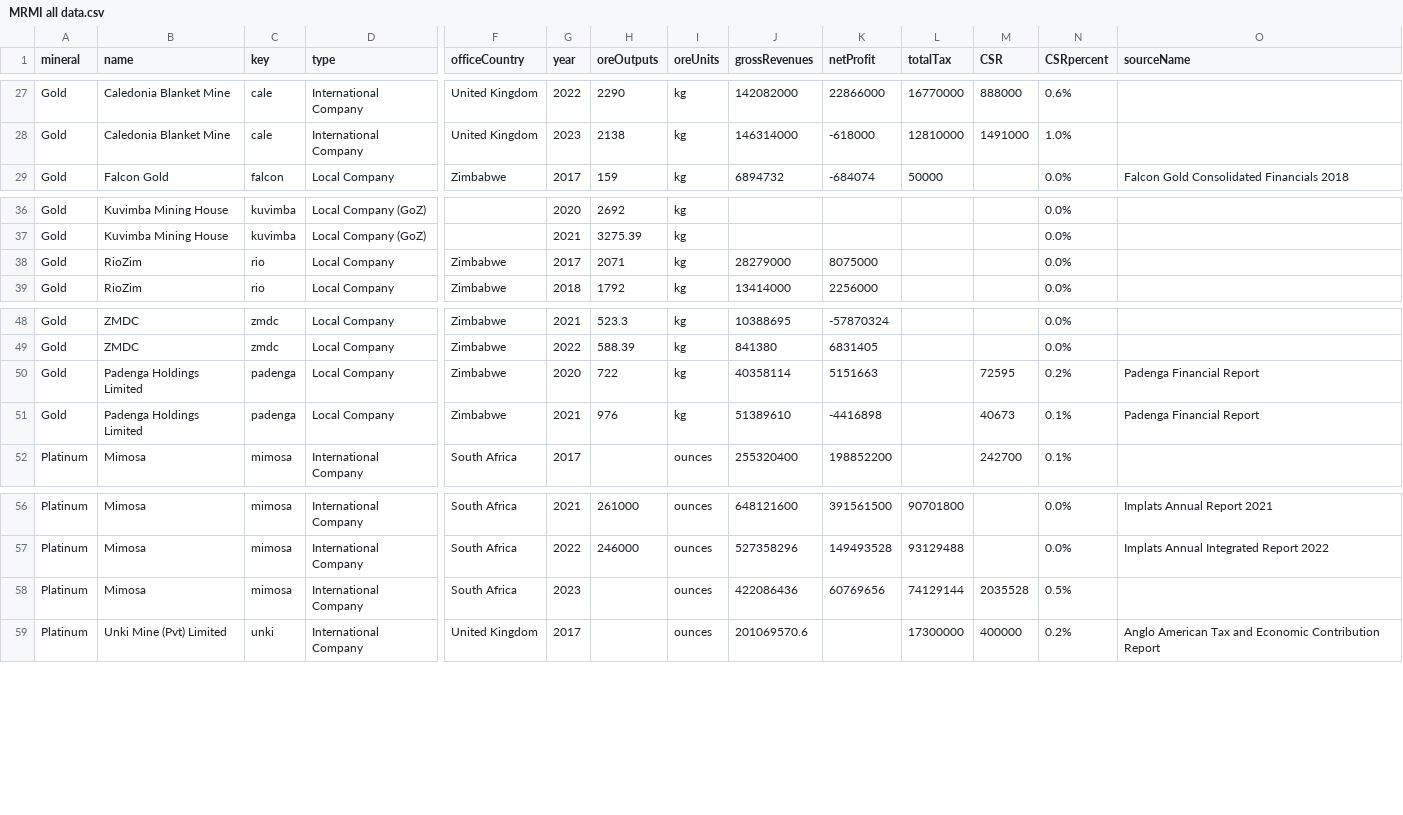
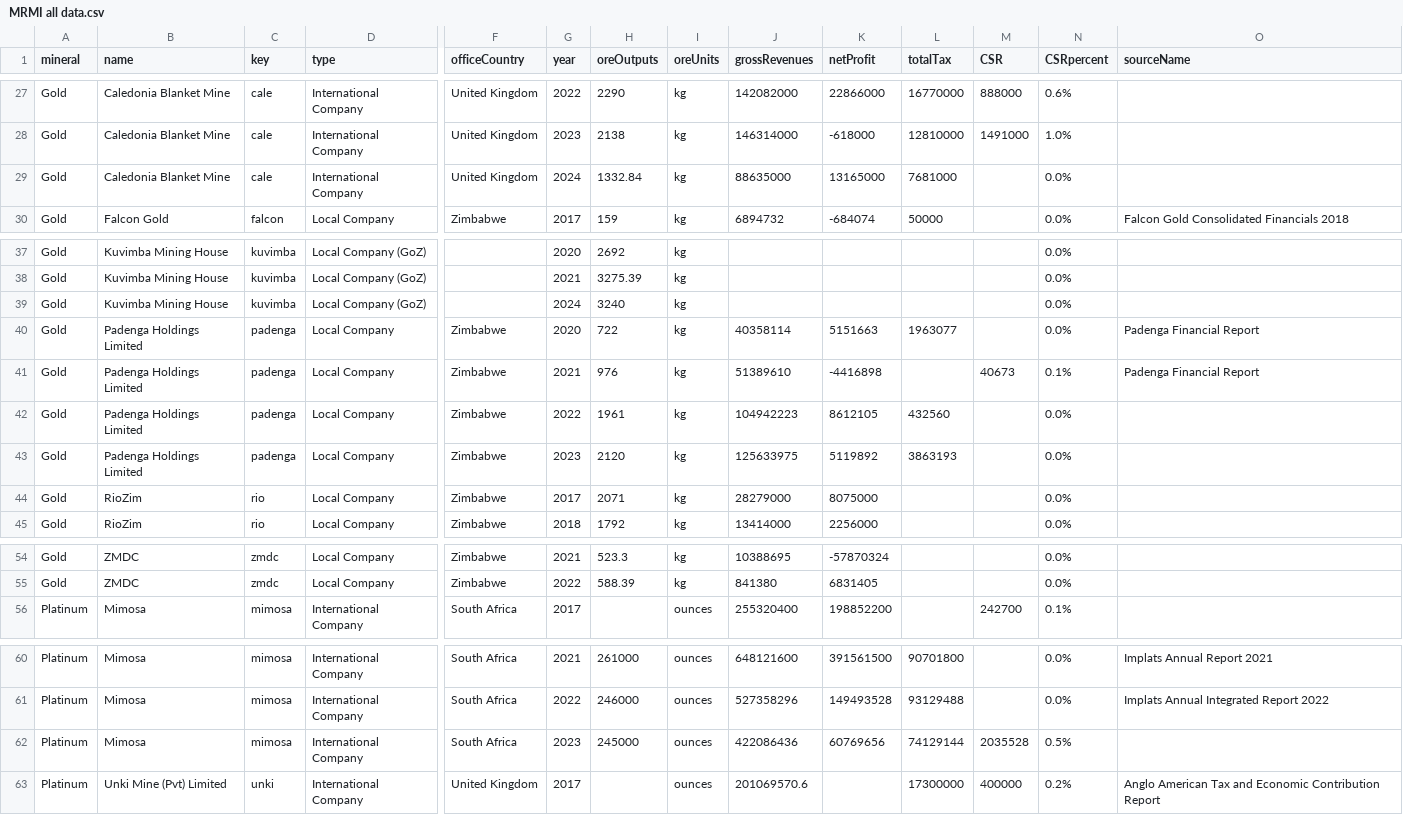
Before and after one commit to SIVIO-Institute/MRMI, a CSV file: MRMI all data.csv, drawn as a sheet; only a part is shown, gaps mark what is left out; removed rows and columns are numbered as before the commit, all else as after; rows hold the shown columns only; the diff names each change by its address in the sheet, - before the commit and + after, or states it on an @@ line.

Commit message:
MRMI update - 1 Nov

```diff
--- a/MRMI all data.csv
+++ b/MRMI all data.csv
+row 29: Gold | Caledonia Blanket Mine | cale | International Company | United Kingdom | 2024 | 1332.84 | kg | 88635000 | 13165000 | 7681000 |  | 0.0%
+row 39: Gold | Kuvimba Mining House | kuvimba | Local Company (GoZ) |  | 2024 | 3240 | kg |  |  |  |  | 0.0%
+row 40: Gold | Padenga Holdings Limited | padenga | Local Company | Zimbabwe | 2020 | 722 | kg | 40358114 | 5151663 | 1963077 |  | 0.0% | Padenga Financial Report
@@ row 51 moved to row 41: Gold @@
+row 42: Gold | Padenga Holdings Limited | padenga | Local Company | Zimbabwe | 2022 | 1961 | kg | 104942223 | 8612105 | 432560 |  | 0.0%
+row 43: Gold | Padenga Holdings Limited | padenga | Local Company | Zimbabwe | 2023 | 2120 | kg | 125633975 | 5119892 | 3863193 |  | 0.0%
-row 50: Gold | Padenga Holdings Limited | padenga | Local Company | Zimbabwe | 2020 | 722 | kg | 40358114 | 5151663 |  | 72595 | 0.2% | Padenga Financial Report
-H62 (oreOutputs): (empty)
+H62 (oreOutputs): 245000
```
